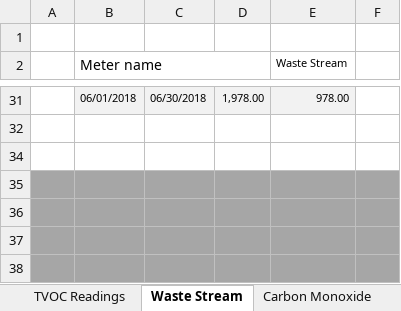
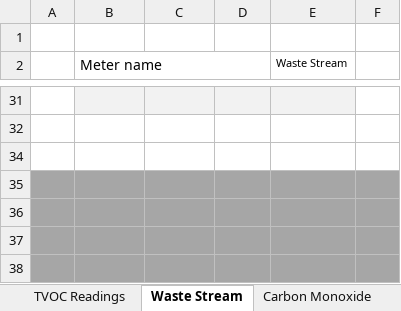
Before and after one commit to saurav1501/AutomationArc, an Excel workbook: AutomationArc/ARCDataTemplete/Arc_Data_Template_LEED_v4.3.xlsm, sheet Waste Stream, drawn as a sheet; only a part is shown, gaps mark what is left out; values as stored, in another font and other column widths than the file's, no borders; charts and pictures not drawn; the diff covers the shown part only; the diff names each change by its address in the sheet, - before the commit and + after, or states it on an @@ line.

```diff
--- a/AutomationArc/ARCDataTemplete/Arc_Data_Template_LEED_v4.3.xlsm (sheet Waste Stream)
+++ b/AutomationArc/ARCDataTemplete/Arc_Data_Template_LEED_v4.3.xlsm (sheet Waste Stream)
-row 31:  | 06/01/2018 | 06/30/2018 | 1,978.00 | 978.00
+row 31: (empty)
```
Also changed, not shown: 24 added rows and 24 removed rows elsewhere in this sheet, hidden cells, 2 other files.
